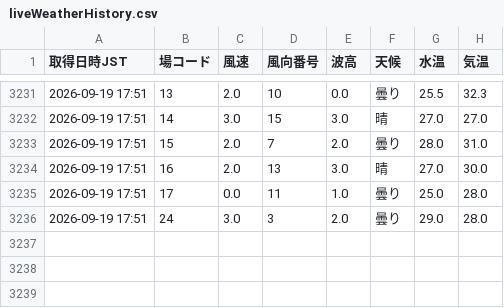
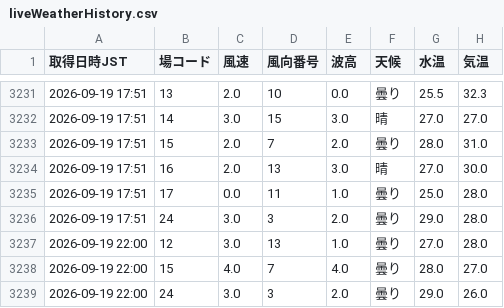
Before and after one commit to shigezou926/pallas-mercato-7k9, a CSV file: docs/data/liveWeatherHistory.csv, drawn as a sheet; only a part is shown, gaps mark what is left out; the diff names each change by its address in the sheet, - before the commit and + after, or states it on an @@ line.

```diff
--- a/docs/data/liveWeatherHistory.csv
+++ b/docs/data/liveWeatherHistory.csv
+row 3237: 2026-09-19 22:00 | 12 | 3.0 | 13 | 1.0 | 曇り | 27.0 | 28.0
+row 3238: 2026-09-19 22:00 | 15 | 4.0 | 7 | 4.0 | 曇り | 28.0 | 27.0
+row 3239: 2026-09-19 22:00 | 24 | 3.0 | 3 | 2.0 | 曇り | 29.0 | 26.0
```
Also changed, not shown: 1 other file.
